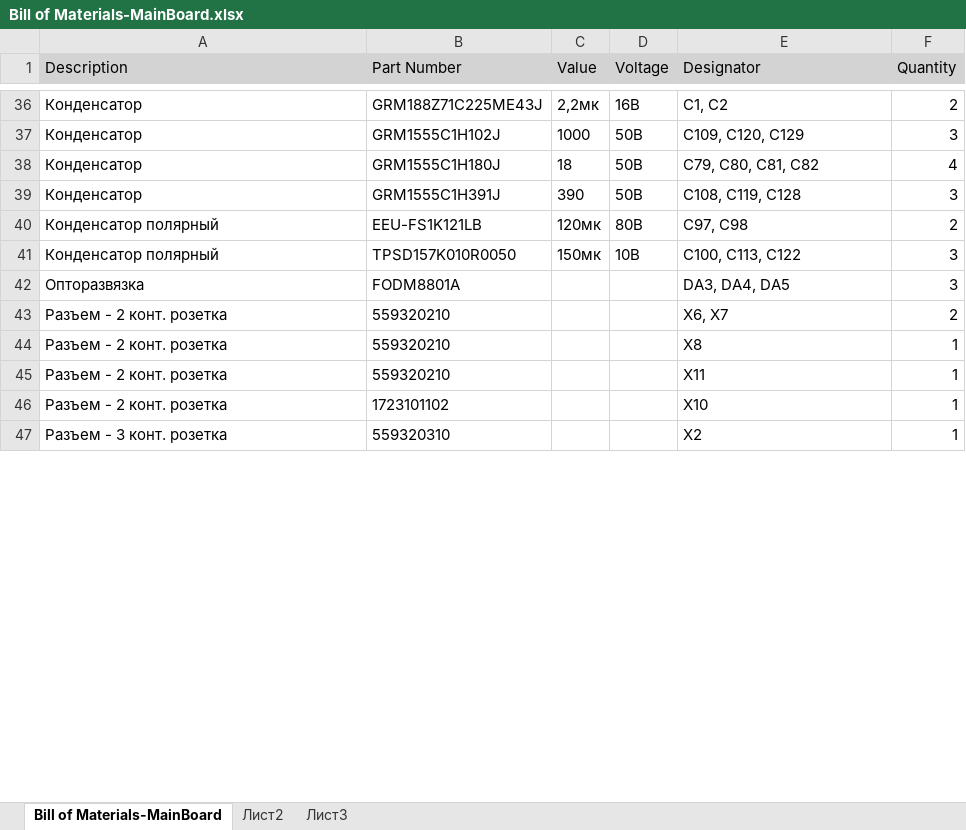
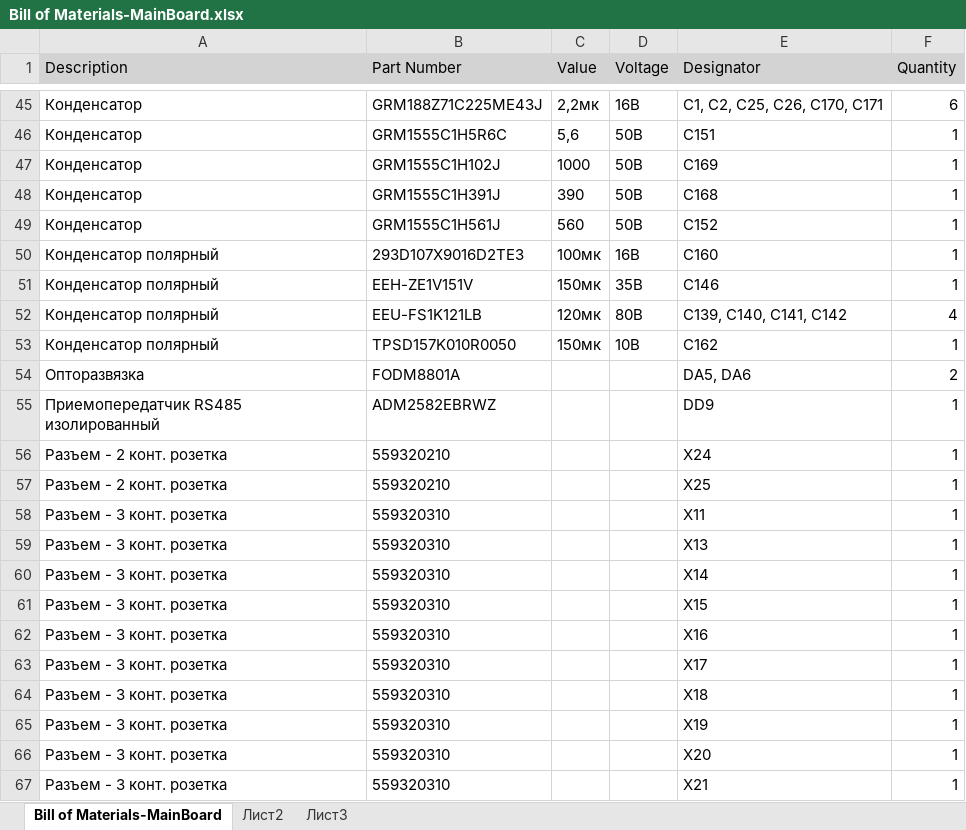
Before and after one commit to vpodlesnyi/MainBoard, an Excel workbook: OUTPUT/BOM/Bill of Materials-MainBoard.xlsx, sheet Bill of Materials-MainBoard, drawn as a sheet; only a part is shown, gaps mark what is left out; values as stored, in another font and other column widths than the file's, no borders; removed rows and columns are numbered as before the commit, all else as after; the diff covers the shown part only; the diff names each change by its address in the sheet, - before the commit and + after, or states it on an @@ line.

```diff
--- a/OUTPUT/BOM/Bill of Materials-MainBoard.xlsx (sheet Bill of Materials-MainBoard)
+++ b/OUTPUT/BOM/Bill of Materials-MainBoard.xlsx (sheet Bill of Materials-MainBoard)
-E45 (Designator): C1, C2
+E45 (Designator): C1, C2, C25, C26, C170, C171
-F45 (Quantity): 2
+F45 (Quantity): 6
+row 46: Конденсатор | GRM1555C1H5R6C | 5,6 | 50B | C151 | 1
-E47 (Designator): C109, C120, C129
+E47 (Designator): C169
-F47 (Quantity): 3
+F47 (Quantity): 1
-row 38: Конденсатор | GRM1555C1H180J | 18 | 50B | C79, C80, C81, C82 | 4
-E48 (Designator): C108, C119, C128
+E48 (Designator): C168
-F48 (Quantity): 3
+F48 (Quantity): 1
+row 49: Конденсатор | GRM1555C1H561J | 560 | 50B | C152 | 1
+row 50: Конденсатор полярный | 293D107X9016D2TE3 | 100мк | 16В | C160 | 1
+row 51: Конденсатор полярный | EEH-ZE1V151V | 150мк | 35В | C146 | 1
-E52 (Designator): C97, C98
+E52 (Designator): C139, C140, C141, C142
-F52 (Quantity): 2
+F52 (Quantity): 4
-E53 (Designator): C100, C113, C122
+E53 (Designator): C162
-F53 (Quantity): 3
+F53 (Quantity): 1
-E54 (Designator): DA3, DA4, DA5
+E54 (Designator): DA5, DA6
-F54 (Quantity): 3
+F54 (Quantity): 2
-row 43: Разъем - 2 конт. розетка | 559320210 |  |  | X6, X7 | 2
+row 55: Приемопередатчик RS485 изолированный | ADM2582EBRWZ |  |  | DD9 | 1
-E56 (Designator): X8
+E56 (Designator): X24
-E57 (Designator): X11
+E57 (Designator): X25
-row 46: Разъем - 2 конт. розетка | 1723101102 |  |  | X10 | 1
+row 58: Разъем - 3 конт. розетка | 559320310 |  |  | X11 | 1
+row 59: Разъем - 3 конт. розетка | 559320310 |  |  | X13 | 1
+row 60: Разъем - 3 конт. розетка | 559320310 |  |  | X14 | 1
+row 61: Разъем - 3 конт. розетка | 559320310 |  |  | X15 | 1
+row 62: Разъем - 3 конт. розетка | 559320310 |  |  | X16 | 1
+row 63: Разъем - 3 конт. розетка | 559320310 |  |  | X17 | 1
+row 64: Разъем - 3 конт. розетка | 559320310 |  |  | X18 | 1
+row 65: Разъем - 3 конт. розетка | 559320310 |  |  | X19 | 1
-E66 (Designator): X2
+E66 (Designator): X20
+row 67: Разъем - 3 конт. розетка | 559320310 |  |  | X21 | 1
```
Also changed, not shown: 34 added rows, 14 removed rows and 91 edited cells elsewhere in this sheet, 40 other files.
